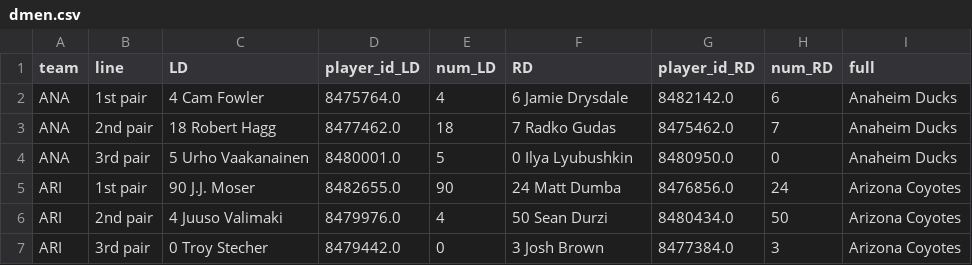
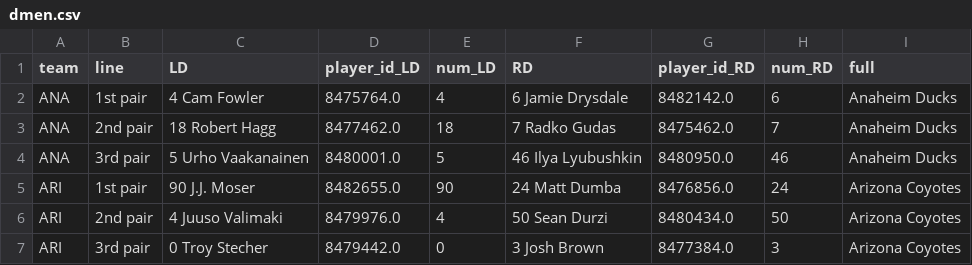
Before and after one commit to cassario/matchupData, a CSV file: dmen.csv, drawn as a sheet; only a part is shown.

```diff
--- a/dmen.csv
+++ b/dmen.csv
@@ -3,3 +3,3 @@ ANA,1st pair,4 Cam Fowler,8475764.0,4,6 Jamie Drysdale,8482142.0,6,Anaheim Ducks
 ANA,2nd pair,18 Robert Hagg,8477462.0,18,7 Radko Gudas,8475462.0,7,Anaheim Ducks
-ANA,3rd pair,5 Urho Vaakanainen,8480001.0,5,0 Ilya Lyubushkin,8480950.0,0,Anaheim Ducks
+ANA,3rd pair,5 Urho Vaakanainen,8480001.0,5,46 Ilya Lyubushkin,8480950.0,46,Anaheim Ducks
 ARI,1st pair,90 J.J. Moser,8482655.0,90,24 Matt Dumba,8476856.0,24,Arizona Coyotes
```
Also changed, not shown: bdf3.csv, current_contracts.csv, 4 other files.
